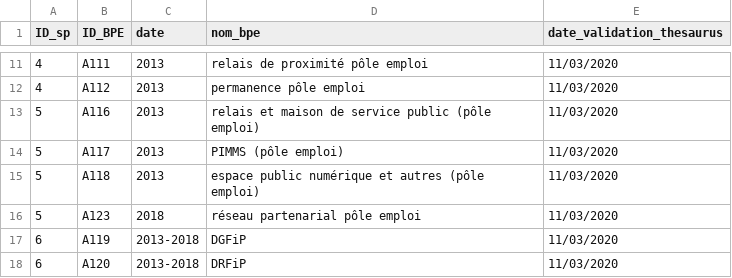
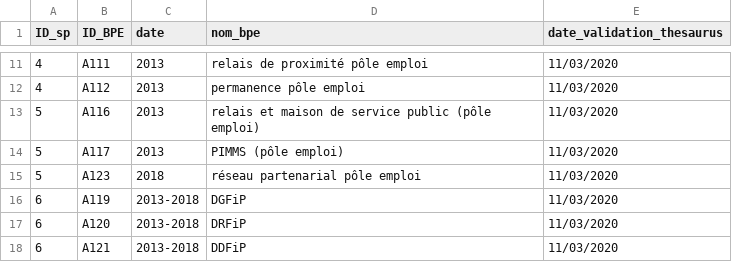
Before and after one commit to JGravier/postdoc_services_publics, a CSV file: BDD_services_publics/data_entrees/table_relation_services_publics_BPE.csv, drawn as a sheet; only a part is shown, gaps mark what is left out; the shorter side is filled out with more unchanged rows.

Commit message:
update : remove A118 in 2013 because not take into account in 2018 in A123

```diff
--- a/BDD_services_publics/data_entrees/table_relation_services_publics_BPE.csv
+++ b/BDD_services_publics/data_entrees/table_relation_services_publics_BPE.csv
@@ -14,3 +14,2 @@
 5,"A117",2013,"PIMMS (pôle emploi)","11/03/2020"
-5,"A118",2013,"espace public numérique et autres (pôle emploi)","11/03/2020"
 5,"A123",2018,"réseau partenarial pôle emploi","11/03/2020"
```
